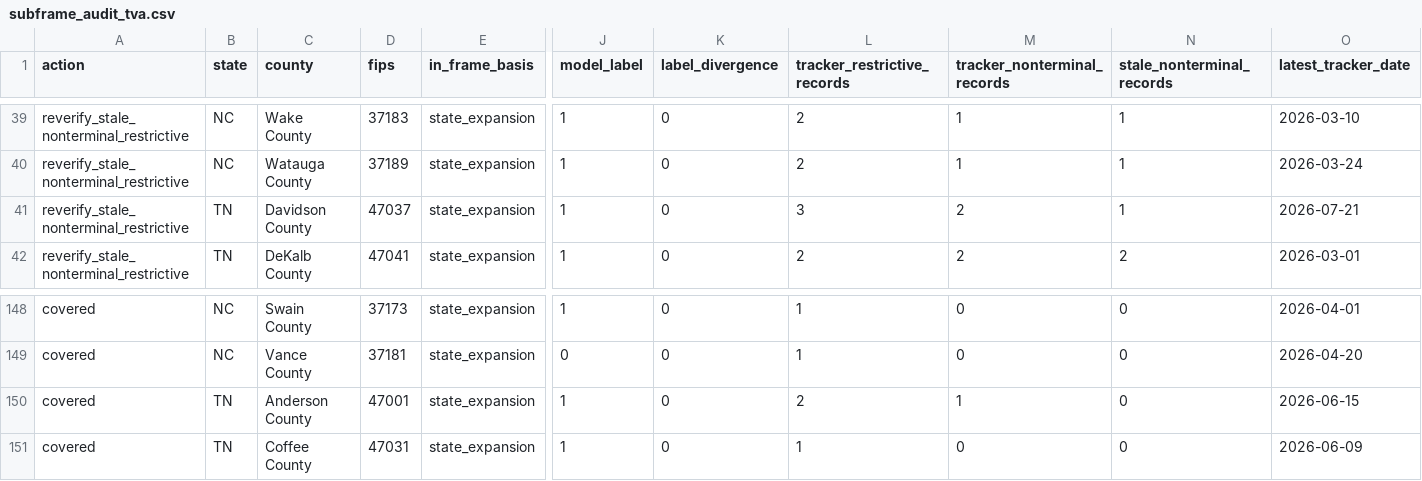
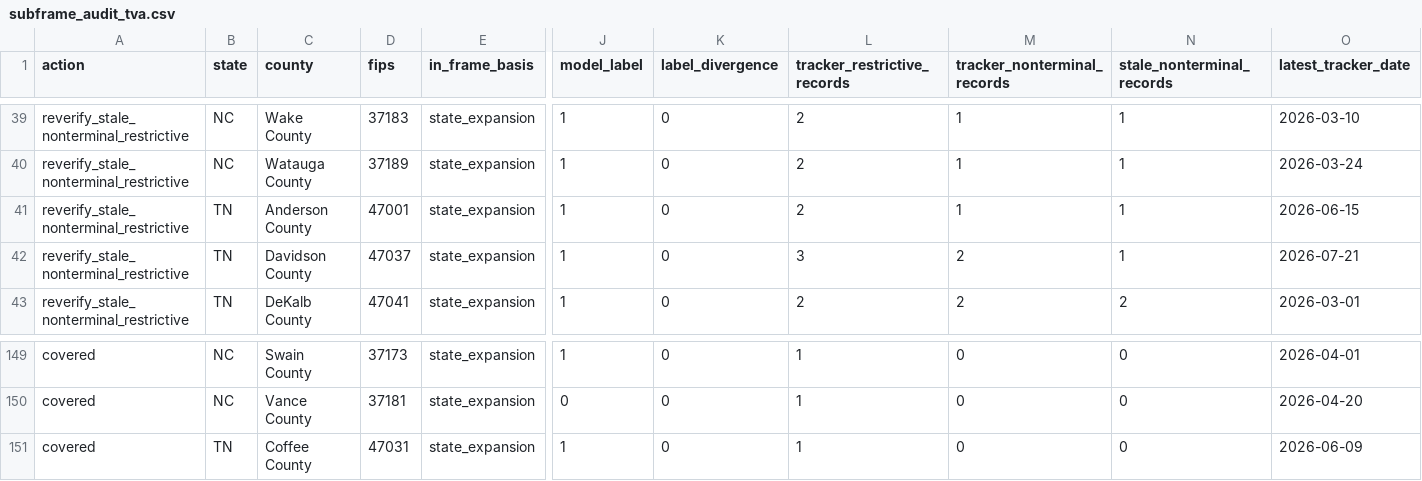
Before and after one commit to pricephillips/data-center-map, a CSV file: data/subframe_audit_tva.csv, drawn as a sheet; only a part is shown, gaps mark what is left out; removed rows and columns are numbered as before the commit, all else as after; rows hold the shown columns only; the diff names each change by its address in the sheet, - before the commit and + after, or states it on an @@ line.

```diff
--- a/data/subframe_audit_tva.csv
+++ b/data/subframe_audit_tva.csv
+row 41: reverify_stale_nonterminal_restrictive | TN | Anderson County | 47001 | state_expansion | 1 | 0 | 2 | 1 | 1 | 2026-06-15
-row 150: covered | TN | Anderson County | 47001 | state_expansion | 1 | 0 | 2 | 1 | 0 | 2026-06-15
```
Also changed, not shown: data/adjacency_scan_queue.csv, data/project_link_review.csv, 37 other files.
